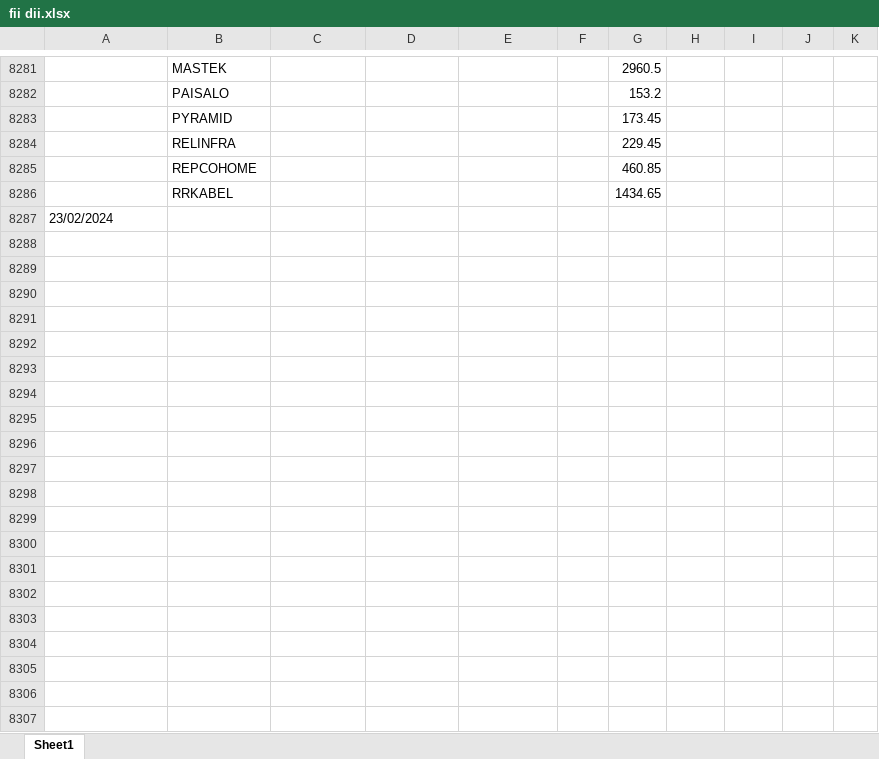
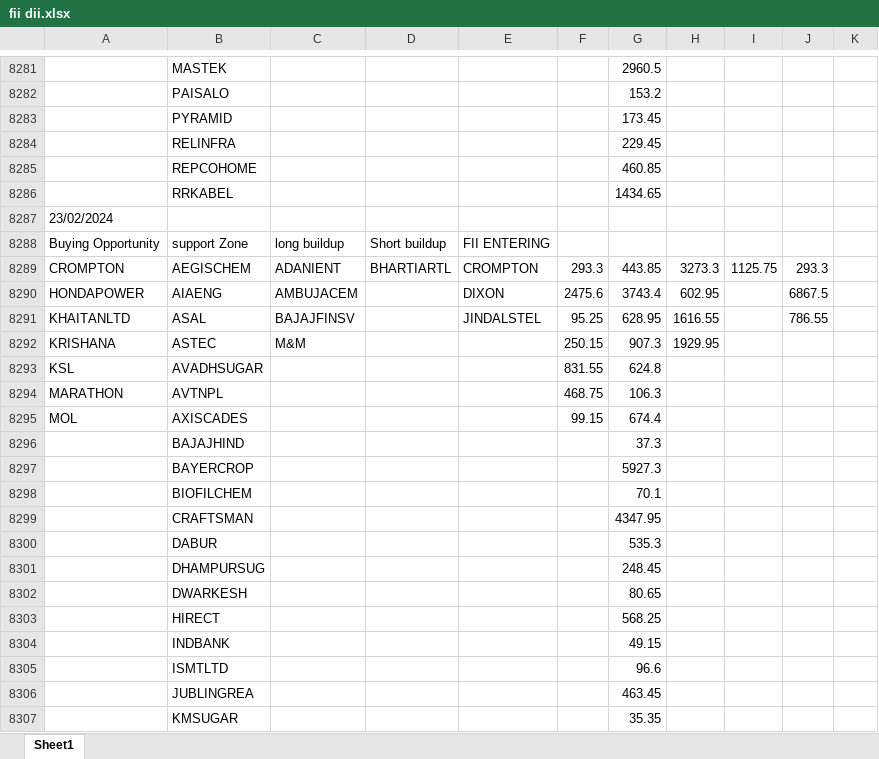
Before and after one commit to amirathor/Story, an Excel workbook: fii dii.xlsx, sheet Sheet1, drawn as a sheet; only a part is shown, gaps mark what is left out; values as stored, in another font and other column widths than the file's, no borders; the diff covers the shown part only; the diff names each change by its address in the sheet, - before the commit and + after, or states it on an @@ line.

```diff
--- a/fii dii.xlsx (sheet Sheet1)
+++ b/fii dii.xlsx (sheet Sheet1)
+row 8288: Buying Opportunity | support Zone | long buildup | Short buildup | FII ENTERING
+row 8289: CROMPTON | AEGISCHEM | ADANIENT | BHARTIARTL | CROMPTON | 293.3 | 443.85 | 3273.3 | 1125.75 | 293.3
+row 8290: HONDAPOWER | AIAENG | AMBUJACEM |  | DIXON | 2475.6 | 3743.4 | 602.95 |  | 6867.5
+row 8291: KHAITANLTD | ASAL | BAJAJFINSV |  | JINDALSTEL | 95.25 | 628.95 | 1616.55 |  | 786.55
+row 8292: KRISHANA | ASTEC | M&M |  |  | 250.15 | 907.3 | 1929.95
+row 8293: KSL | AVADHSUGAR |  |  |  | 831.55 | 624.8
+row 8294: MARATHON | AVTNPL |  |  |  | 468.75 | 106.3
+row 8295: MOL | AXISCADES |  |  |  | 99.15 | 674.4
+row 8296:  | BAJAJHIND |  |  |  |  | 37.3
+row 8297:  | BAYERCROP |  |  |  |  | 5927.3
+row 8298:  | BIOFILCHEM |  |  |  |  | 70.1
+row 8299:  | CRAFTSMAN |  |  |  |  | 4347.95
+row 8300:  | DABUR |  |  |  |  | 535.3
+row 8301:  | DHAMPURSUG |  |  |  |  | 248.45
+row 8302:  | DWARKESH |  |  |  |  | 80.65
+row 8303:  | HIRECT |  |  |  |  | 568.25
+row 8304:  | INDBANK |  |  |  |  | 49.15
+row 8305:  | ISMTLTD |  |  |  |  | 96.6
+row 8306:  | JUBLINGREA |  |  |  |  | 463.45
+row 8307:  | KMSUGAR |  |  |  |  | 35.35
```
Also changed, not shown: 38 added rows elsewhere in this sheet, fidi.xlsx, 2 other files.
